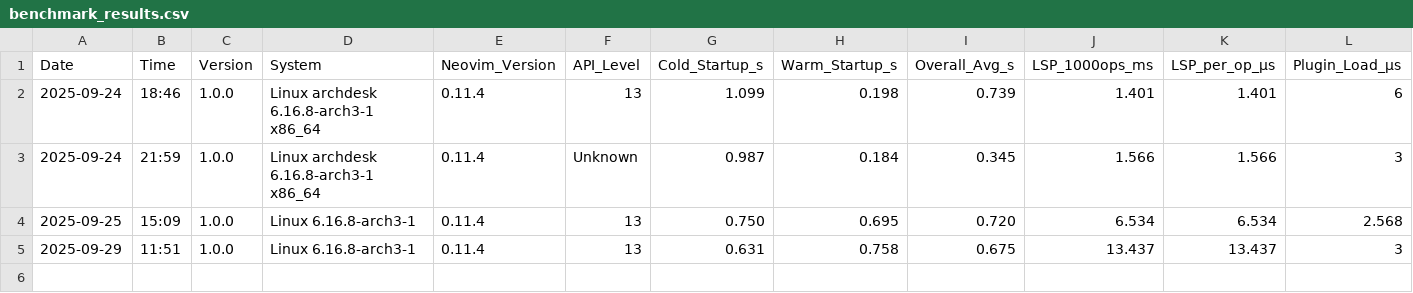
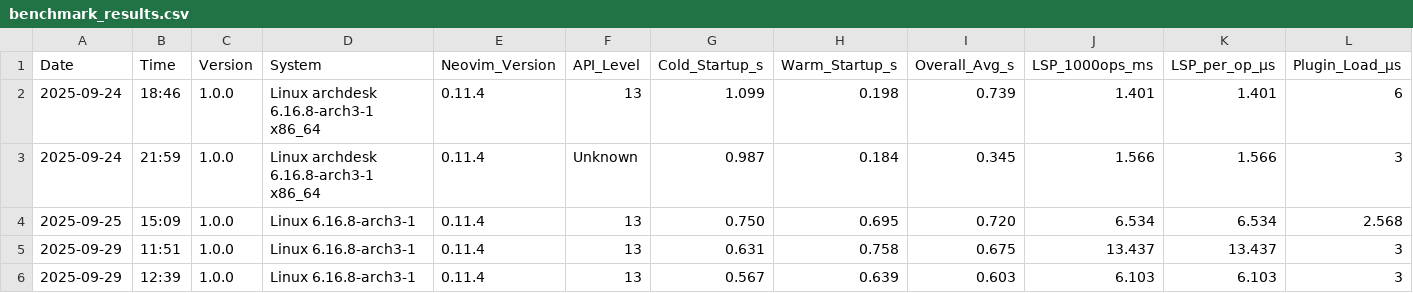
Before and after one commit to Maik-0000FF/VelocityNvim, a CSV file: docs/benchmark_results.csv, drawn as a sheet; only a part is shown; rows hold the shown columns only; the diff names each change by its address in the sheet, - before the commit and + after, or states it on an @@ line.

```diff
--- a/docs/benchmark_results.csv
+++ b/docs/benchmark_results.csv
+row 6: 2025-09-29 | 12:39 | 1.0.0 | Linux 6.16.8-arch3-1 | 0.11.4 | 13 | 0.567 | 0.639 | 0.603 | 6.103 | 6.103 | 3
```
Also changed, not shown: 1 other file.
